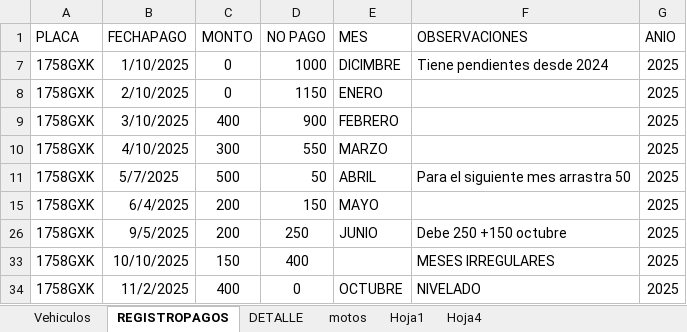
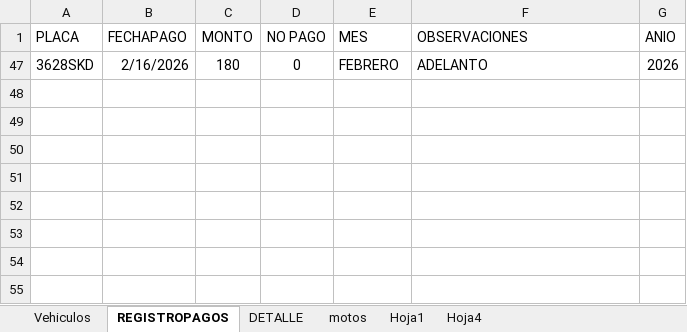
Before and after one commit to IAHeb/ParkCar, an Excel workbook: CONTROLGARAJE.xlsx, sheet REGISTROPAGOS, drawn as a sheet; values as stored, in another font and other column widths than the file's, no borders; table styles not drawn; removed rows and columns are numbered as before the commit, all else as after; the diff names each change by its address in the sheet, - before the commit and + after, or states it on an @@ line.

Commit message:
Add files via upload

```diff
--- a/CONTROLGARAJE.xlsx (sheet REGISTROPAGOS)
+++ b/CONTROLGARAJE.xlsx (sheet REGISTROPAGOS)
@@ row 7 hidden: 1758GXK | 1/10/2025 | 0 | 1000 | DICIMBRE | Tiene pendientes desde 2024 | 2025 @@
@@ row 8 hidden: 1758GXK | 2/10/2025 | 0 | 1150 | ENERO |  | 2025 @@
@@ row 9 hidden: 1758GXK | 3/10/2025 | 400 | 900 | FEBRERO |  | 2025 @@
@@ row 10 hidden: 1758GXK | 4/10/2025 | 300 | 550 | MARZO |  | 2025 @@
@@ row 11 hidden: 1758GXK | 5/7/2025 | 500 | 50 | ABRIL | Para el siguiente mes arrastra 50 | 2025 @@
@@ row 15 hidden: 1758GXK | 6/4/2025 | 200 | 150 | MAYO |  | 2025 @@
@@ row 26 hidden: 1758GXK | 9/5/2025 | 200 | 250 | JUNIO | Debe 250 +150 octubre | 2025 @@
@@ row 33 hidden: 1758GXK | 10/10/2025 | 150 | 400 |  | MESES IRREGULARES | 2025 @@
@@ row 34 hidden: 1758GXK | 11/2/2025 | 400 | 0 | OCTUBRE | NIVELADO | 2025 @@
+row 47: 3628SKD | 2/16/2026 | 180 | 0 | FEBRERO | ADELANTO | 2026
```
Also changed, not shown: sheet Vehiculos, hidden cells.
